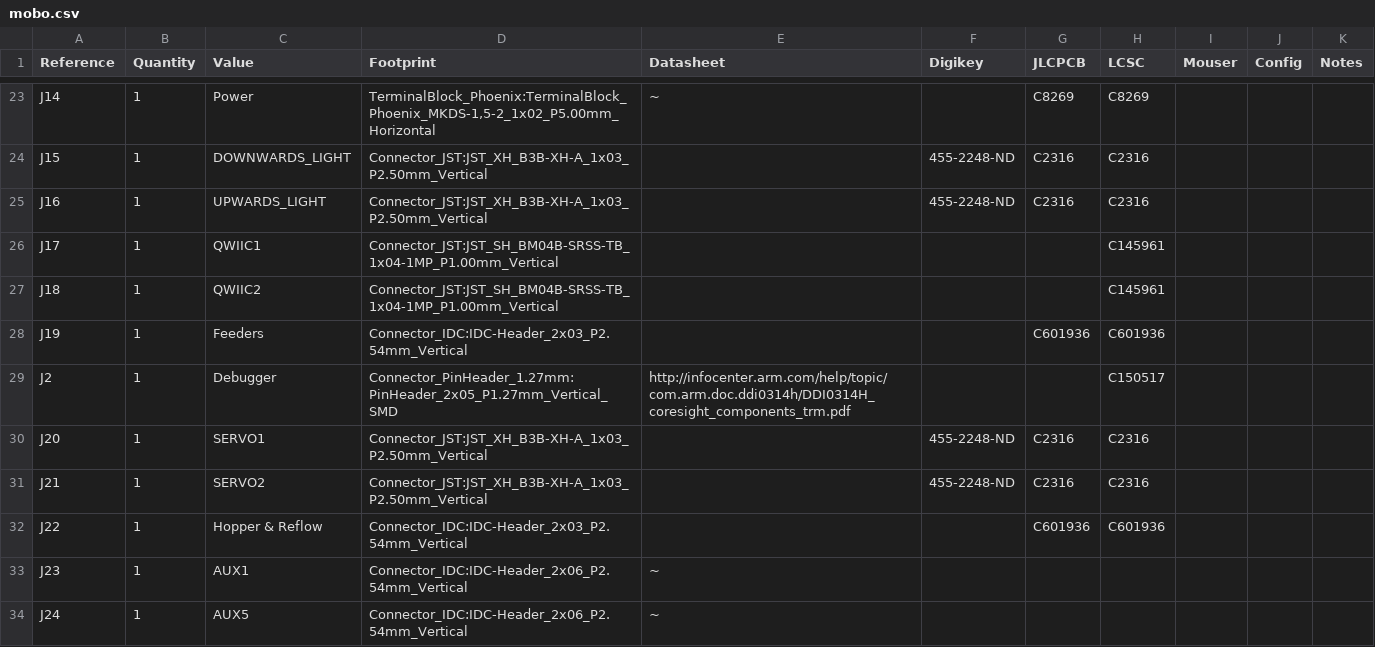
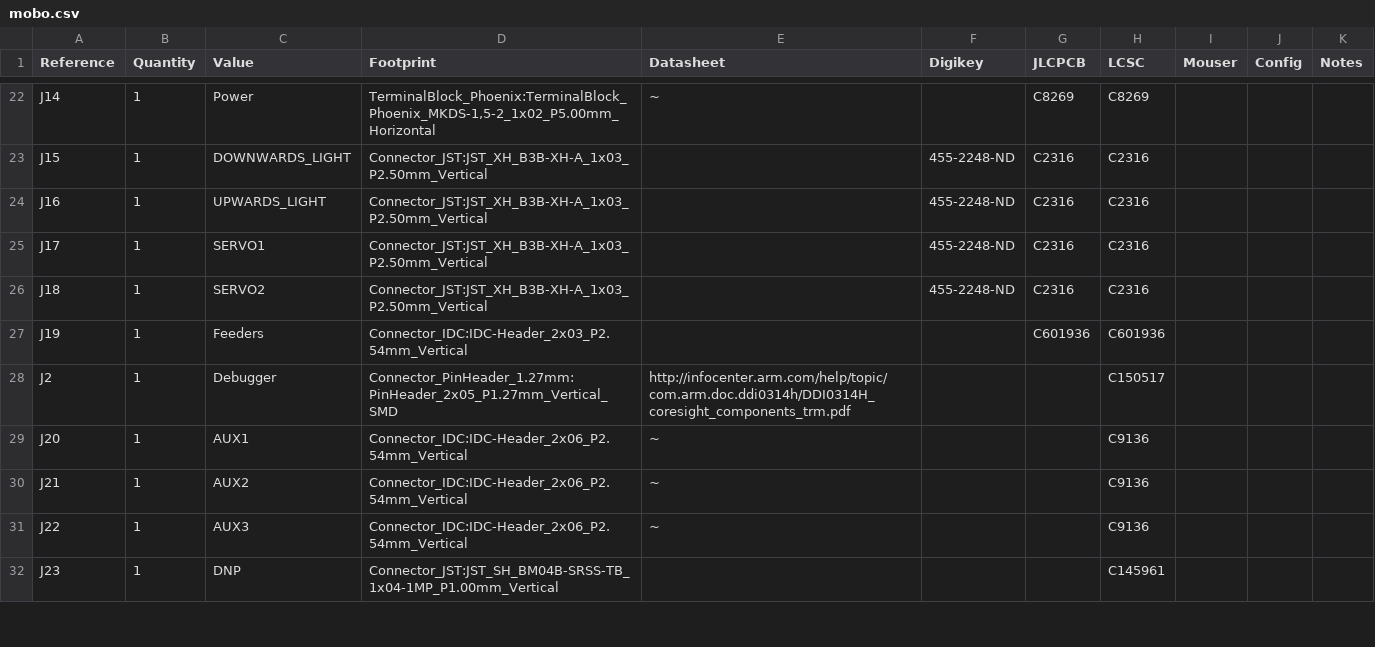
Before and after one commit to opulo-inc/lumenpnp, a CSV file: pnp/pcb/mobo/export/mobo.csv, drawn as a sheet; only a part is shown, gaps mark what is left out; the diff covers the shown part only.

```diff
--- a/pnp/pcb/mobo/export/mobo.csv
+++ b/pnp/pcb/mobo/export/mobo.csv
@@ -25,10 +24,9 @@ J15 ,1,"DOWNWARDS_LIGHT","Connector_JST:JST_XH_B3B-XH-A_1x03_P2.50mm_Vertical","
 J16 ,1,"UPWARDS_LIGHT","Connector_JST:JST_XH_B3B-XH-A_1x03_P2.50mm_Vertical","","455-2248-ND","C2316","C2316","","",""
-J17 ,1,"QWIIC1","Connector_JST:JST_SH_BM04B-SRSS-TB_1x04-1MP_P1.00mm_Vertical","","","","C145961","","",""
-J18 ,1,"QWIIC2","Connector_JST:JST_SH_BM04B-SRSS-TB_1x04-1MP_P1.00mm_Vertical","","","","C145961","","",""
+J17 ,1,"SERVO1","Connector_JST:JST_XH_B3B-XH-A_1x03_P2.50mm_Vertical","","455-2248-ND","C2316","C2316","","",""
+J18 ,1,"SERVO2","Connector_JST:JST_XH_B3B-XH-A_1x03_P2.50mm_Vertical","","455-2248-ND","C2316","C2316","","",""
 J19 ,1,"Feeders","Connector_IDC:IDC-Header_2x03_P2.54mm_Vertical","","","C601936","C601936","","",""
 J2 ,1,"Debugger","Connector_PinHeader_1.27mm:PinHeader_2x05_P1.27mm_Vertical_SMD","http://infocenter.arm.com/help/topic/com.arm.doc.ddi0314h/DDI0314H_coresight_components_trm.pdf","","","C150517","","",""
-J20 ,1,"SERVO1","Connector_JST:JST_XH_B3B-XH-A_1x03_P2.50mm_Vertical","","455-2248-ND","C2316","C2316","","",""
-J21 ,1,"SERVO2","Connector_JST:JST_XH_B3B-XH-A_1x03_P2.50mm_Vertical","","455-2248-ND","C2316","C2316","","",""
-J22 ,1,"Hopper & Reflow","Connector_IDC:IDC-Header_2x03_P2.54mm_Vertical","","","C601936","C601936","","",""
-J23 ,1,"AUX1","Connector_IDC:IDC-Header_2x06_P2.54mm_Vertical","~"
-J24 ,1,"AUX5","Connector_IDC:IDC-Header_2x06_P2.54mm_Vertical","~"
+J20 ,1,"AUX1","Connector_IDC:IDC-Header_2x06_P2.54mm_Vertical","~","","","C9136","","",""
+J21 ,1,"AUX2","Connector_IDC:IDC-Header_2x06_P2.54mm_Vertical","~","","","C9136","","",""
+J22 ,1,"AUX3","Connector_IDC:IDC-Header_2x06_P2.54mm_Vertical","~","","","C9136","","",""
+J23 ,1,"DNP","Connector_JST:JST_SH_BM04B-SRSS-TB_1x04-1MP_P1.00mm_Vertical","","","","C145961","","",""
```
Also changed, not shown: 2 added rows, 8 removed rows and 17 edited cells elsewhere in this file, pnp/pcb/mobo/export/gerbers/mobo-top_pos.csv, pnp/pcb/mobo/export/mobo-bom.csv, 40 other files.
